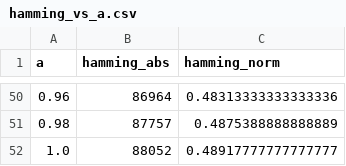
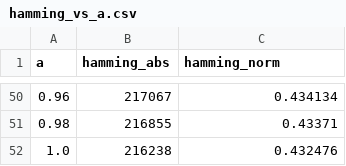
Before and after one commit to ErgoWT/CifradoSlave, a CSV file: Hamming_Resultados/hamming_vs_a.csv, drawn as a sheet; only a part is shown, gaps mark what is left out; the diff covers the shown part only.

```diff
--- a/Hamming_Resultados/hamming_vs_a.csv
+++ b/Hamming_Resultados/hamming_vs_a.csv
@@ -50,3 +50,3 @@ a,hamming_abs,hamming_norm
-0.96,86964,0.48313333333333336
-0.98,87757,0.4875388888888889
-1.0,88052,0.48917777777777777
+0.96,217067,0.434134
+0.98,216855,0.43371
+1.0,216238,0.432476
```
Also changed, not shown: 96 edited cells elsewhere in this file, Resultados_TLS_KEYSTREAM/tiempo_procesos_esclavo.csv, 22 other files.
